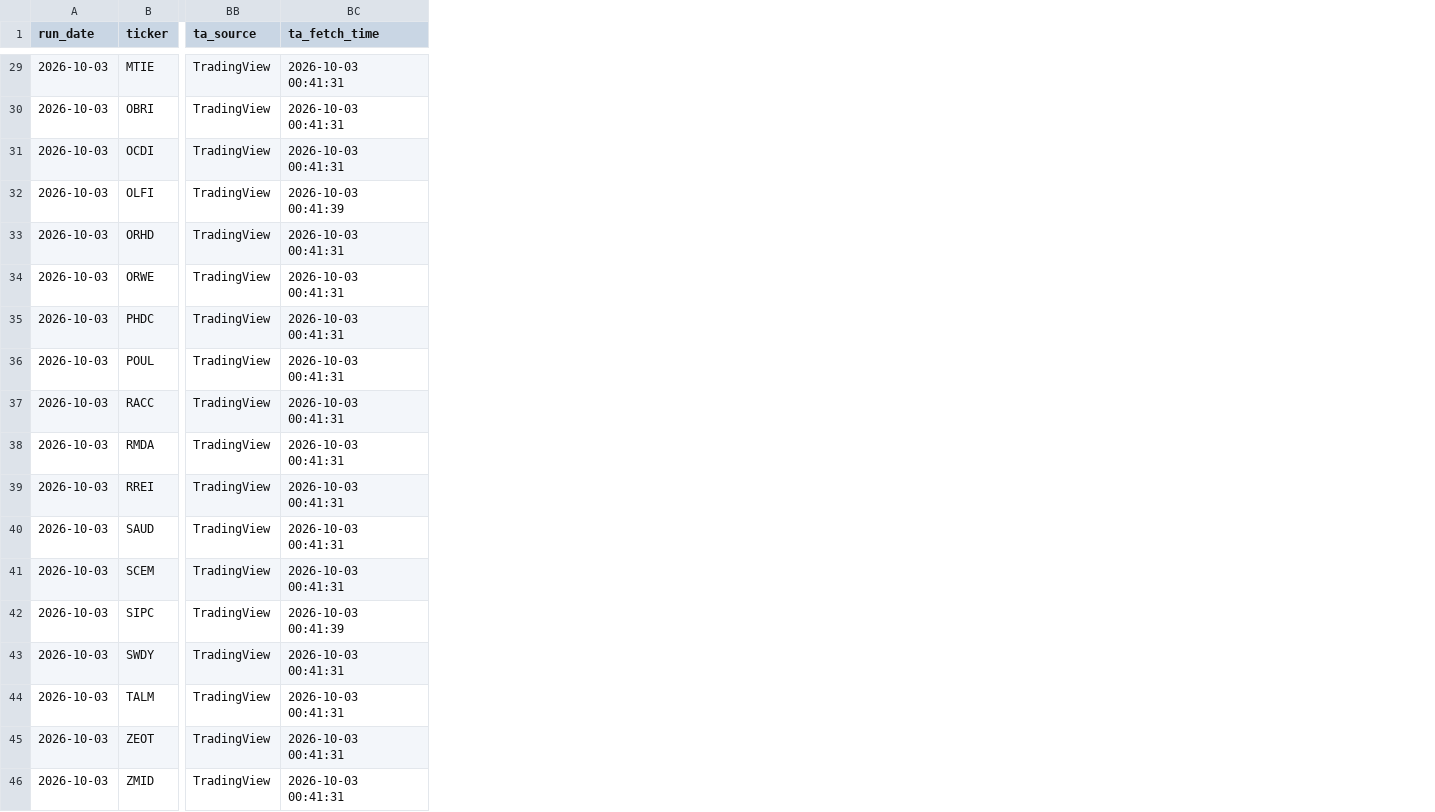
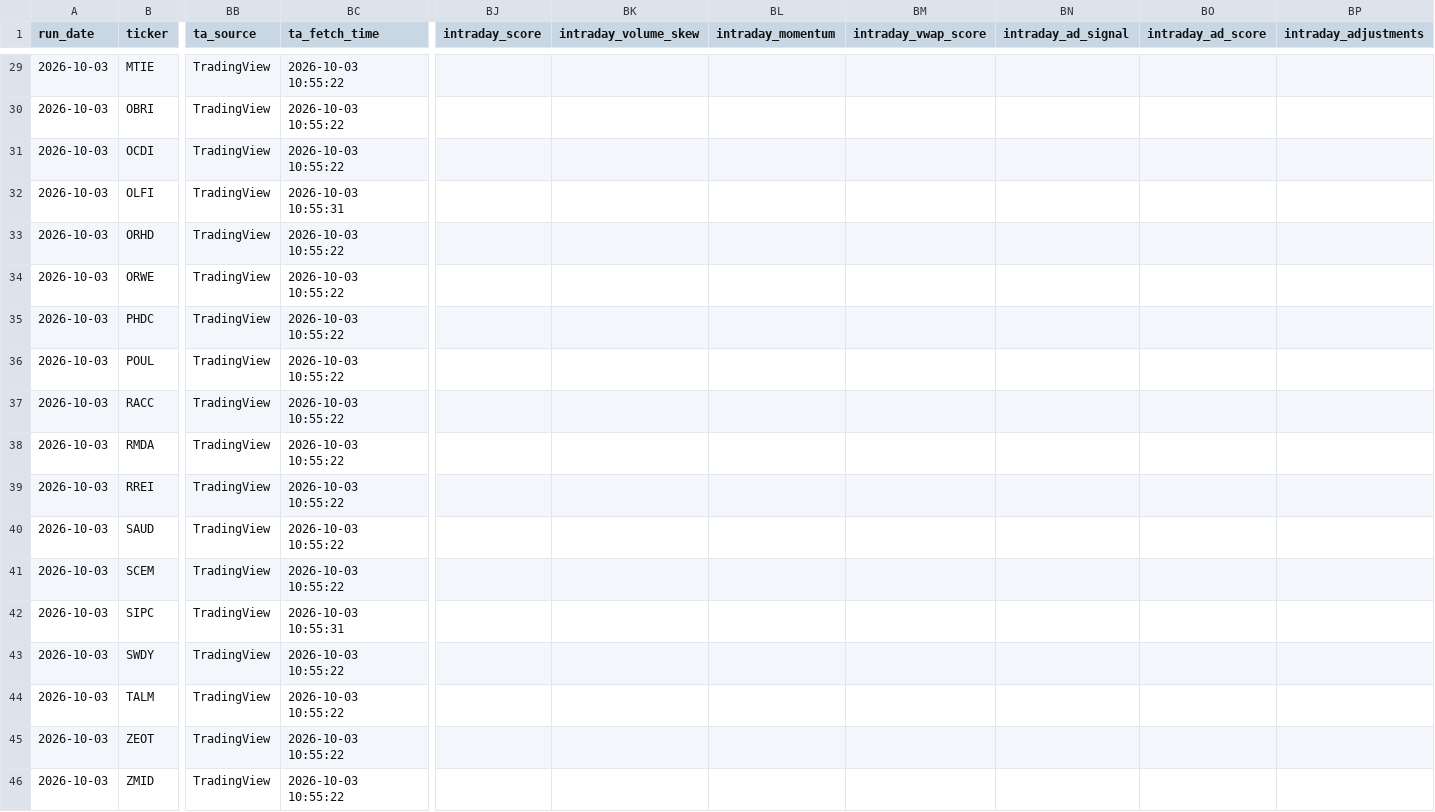
Before and after one commit to ARa2of/Egx-Signals, a CSV file: output/latest_signals.csv, drawn as a sheet; only a part is shown, gaps mark what is left out; the diff covers the shown part only; the diff names each change by its address in the sheet, - before the commit and + after, or states it on an @@ line.

```diff
--- a/output/latest_signals.csv
+++ b/output/latest_signals.csv
+column BJ (intraday_score), empty
+column BK (intraday_volume_skew), empty
+column BL (intraday_momentum), empty
+column BM (intraday_vwap_score), empty
+column BN (intraday_ad_signal), empty
+column BO (intraday_ad_score), empty
+column BP (intraday_adjustments), empty
-BC29:BC31 (ta_fetch_time): 2026-10-03 00:41:31
+BC29:BC31 (ta_fetch_time): 2026-10-03 10:55:22
-BC32 (ta_fetch_time): 2026-10-03 00:41:39
+BC32 (ta_fetch_time): 2026-10-03 10:55:31
-BC33:BC41 (ta_fetch_time): 2026-10-03 00:41:31
+BC33:BC41 (ta_fetch_time): 2026-10-03 10:55:22
-BC42 (ta_fetch_time): 2026-10-03 00:41:39
+BC42 (ta_fetch_time): 2026-10-03 10:55:31
-BC43:BC46 (ta_fetch_time): 2026-10-03 00:41:31
+BC43:BC46 (ta_fetch_time): 2026-10-03 10:55:22
```
Also changed, not shown: 27 edited cells elsewhere in this file, 3 other files.
